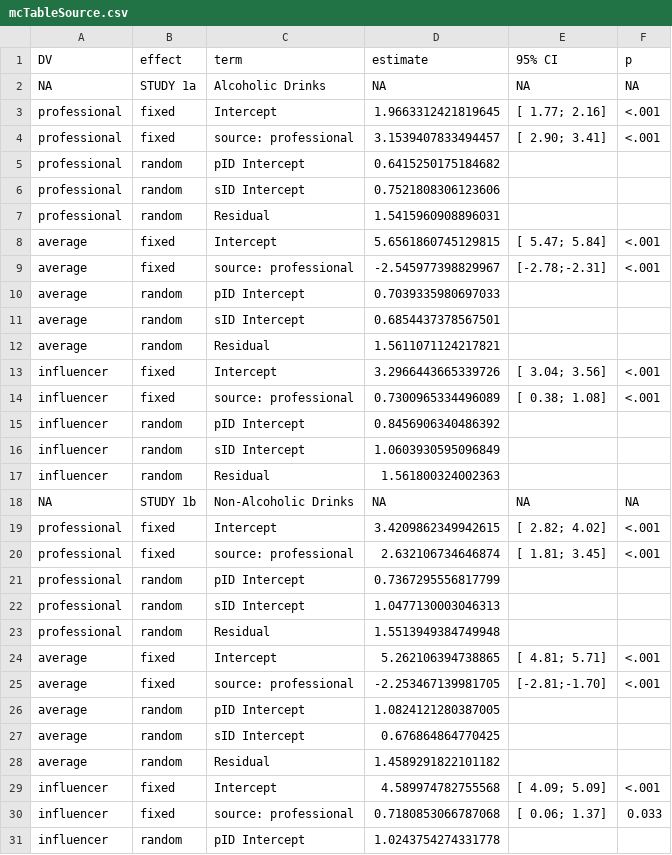
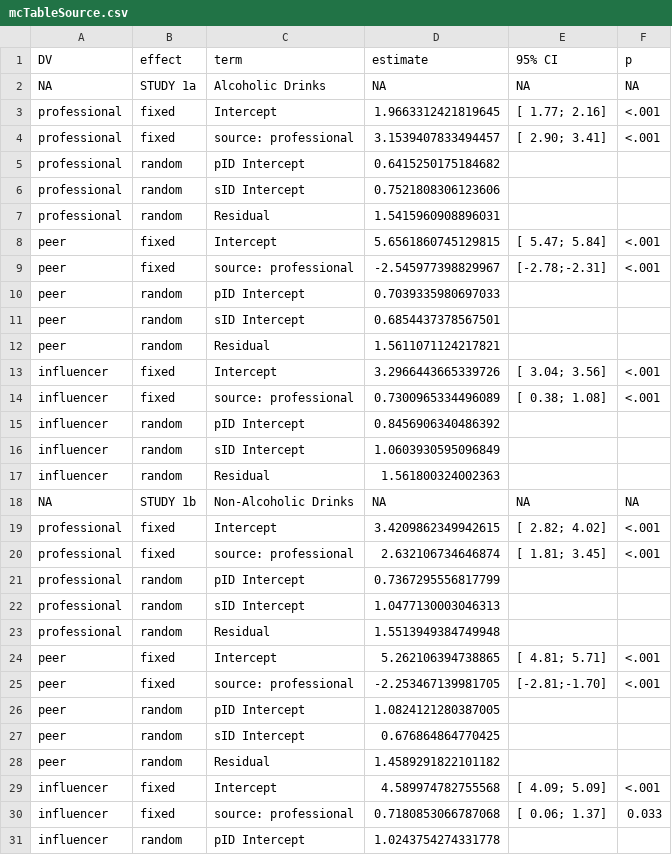
Before and after one commit to csch0lz/SocialLife, a CSV file: Tables/mcTableSource.csv, drawn as a sheet; only a part is shown.

Commit message:
mctableSource

```diff
--- a/Tables/mcTableSource.csv
+++ b/Tables/mcTableSource.csv
@@ -7,7 +7,7 @@ professional,random,sID Intercept,0.7521808306123606,,
 professional,random,Residual,1.5415960908896031,,
-average,fixed,Intercept,5.6561860745129815,[ 5.47; 5.84],<.001
-average,fixed,source: professional,-2.545977398829967,[-2.78;-2.31],<.001
-average,random,pID Intercept,0.7039335980697033,,
-average,random,sID Intercept,0.6854437378567501,,
-average,random,Residual,1.5611071124217821,,
+peer,fixed,Intercept,5.6561860745129815,[ 5.47; 5.84],<.001
+peer,fixed,source: professional,-2.545977398829967,[-2.78;-2.31],<.001
+peer,random,pID Intercept,0.7039335980697033,,
+peer,random,sID Intercept,0.6854437378567501,,
+peer,random,Residual,1.5611071124217821,,
 influencer,fixed,Intercept,3.2966443665339726,[ 3.04; 3.56],<.001
@@ -23,7 +23,7 @@ professional,random,sID Intercept,1.0477130003046313,,
 professional,random,Residual,1.5513949384749948,,
-average,fixed,Intercept,5.262106394738865,[ 4.81; 5.71],<.001
-average,fixed,source: professional,-2.253467139981705,[-2.81;-1.70],<.001
-average,random,pID Intercept,1.0824121280387005,,
-average,random,sID Intercept,0.676864864770425,,
-average,random,Residual,1.4589291822101182,,
+peer,fixed,Intercept,5.262106394738865,[ 4.81; 5.71],<.001
+peer,fixed,source: professional,-2.253467139981705,[-2.81;-1.70],<.001
+peer,random,pID Intercept,1.0824121280387005,,
+peer,random,sID Intercept,0.676864864770425,,
+peer,random,Residual,1.4589291822101182,,
 influencer,fixed,Intercept,4.589974782755568,[ 4.09; 5.09],<.001
```
Also changed, not shown: 5 other files.
